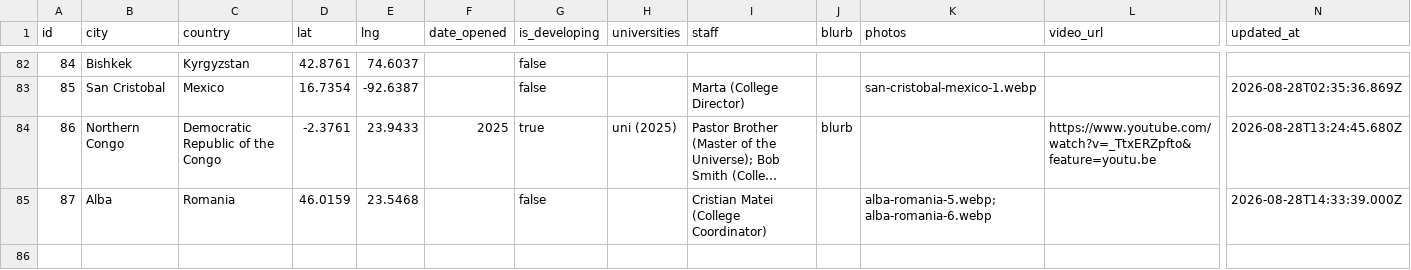
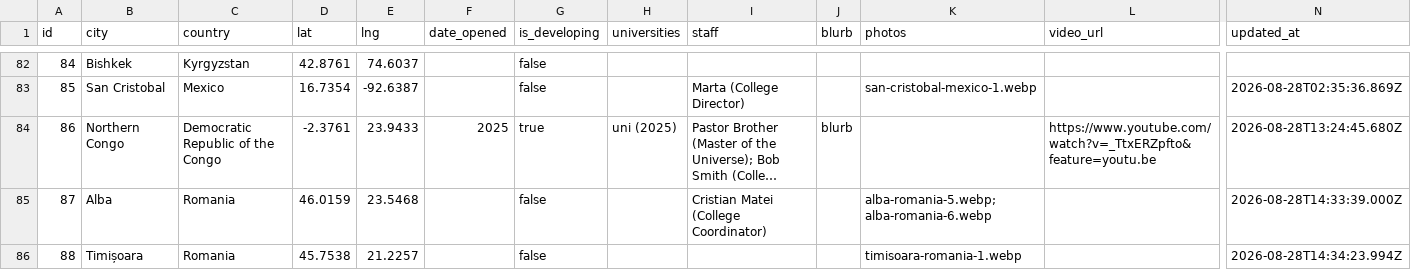
Before and after one commit to claydd218/younglife-university-map, a CSV file: data/ministries.csv, drawn as a sheet; only a part is shown, gaps mark what is left out; long unchanged cells end in …; rows hold the shown columns only; the diff names each change by its address in the sheet, - before the commit and + after, or states it on an @@ line.

Commit message:
Add ministry: Timișoara, Romania

```diff
--- a/data/ministries.csv
+++ b/data/ministries.csv
+row 86: 88 | Timișoara | Romania | 45.7538 | 21.2257 |  | false |  |  |  | timisoara-romania-1.webp |  | 2026-08-28T14:34:23.994Z
```
